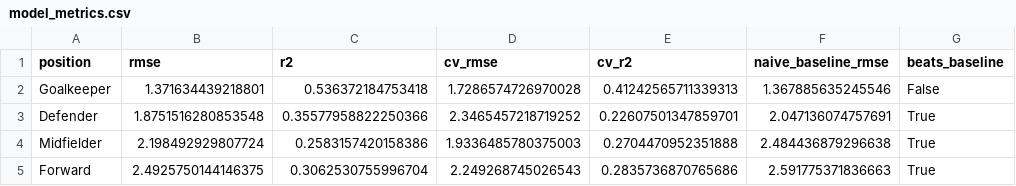
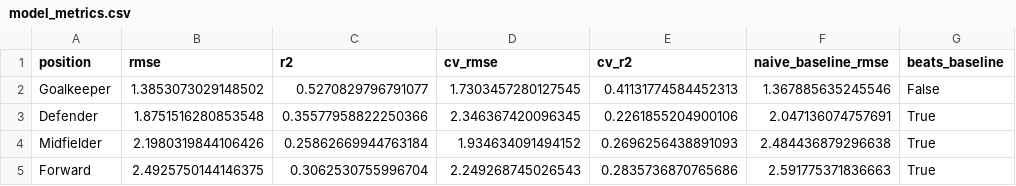
Before and after one commit to advkulkarni7/fpl_predictor, a CSV file: data/model_metrics.csv, drawn as a sheet; only a part is shown; the diff names each change by its address in the sheet, - before the commit and + after, or states it on an @@ line.

```diff
--- a/data/model_metrics.csv
+++ b/data/model_metrics.csv
-B2 (rmse): 1.371634439218801
+B2 (rmse): 1.3853073029148502
-C2 (r2): 0.536372184753418
+C2 (r2): 0.5270829796791077
-D2 (cv_rmse): 1.7286574726970028
+D2 (cv_rmse): 1.7303457280127545
-E2 (cv_r2): 0.41242565711339313
+E2 (cv_r2): 0.41131774584452313
-D3 (cv_rmse): 2.3465457218719252
+D3 (cv_rmse): 2.346367420096345
-E3 (cv_r2): 0.22607501347859701
+E3 (cv_r2): 0.2261855204900106
-B4 (rmse): 2.198492929807724
+B4 (rmse): 2.1980319844106426
-C4 (r2): 0.2583157420158386
+C4 (r2): 0.25862669944763184
-D4 (cv_rmse): 1.9336485780375003
+D4 (cv_rmse): 1.934634091494152
-E4 (cv_r2): 0.2704470952351888
+E4 (cv_r2): 0.2696256438891093
```
Also changed, not shown: data/fpl_predictions.csv, data/player_fixture_scores.csv, 2 other files.
